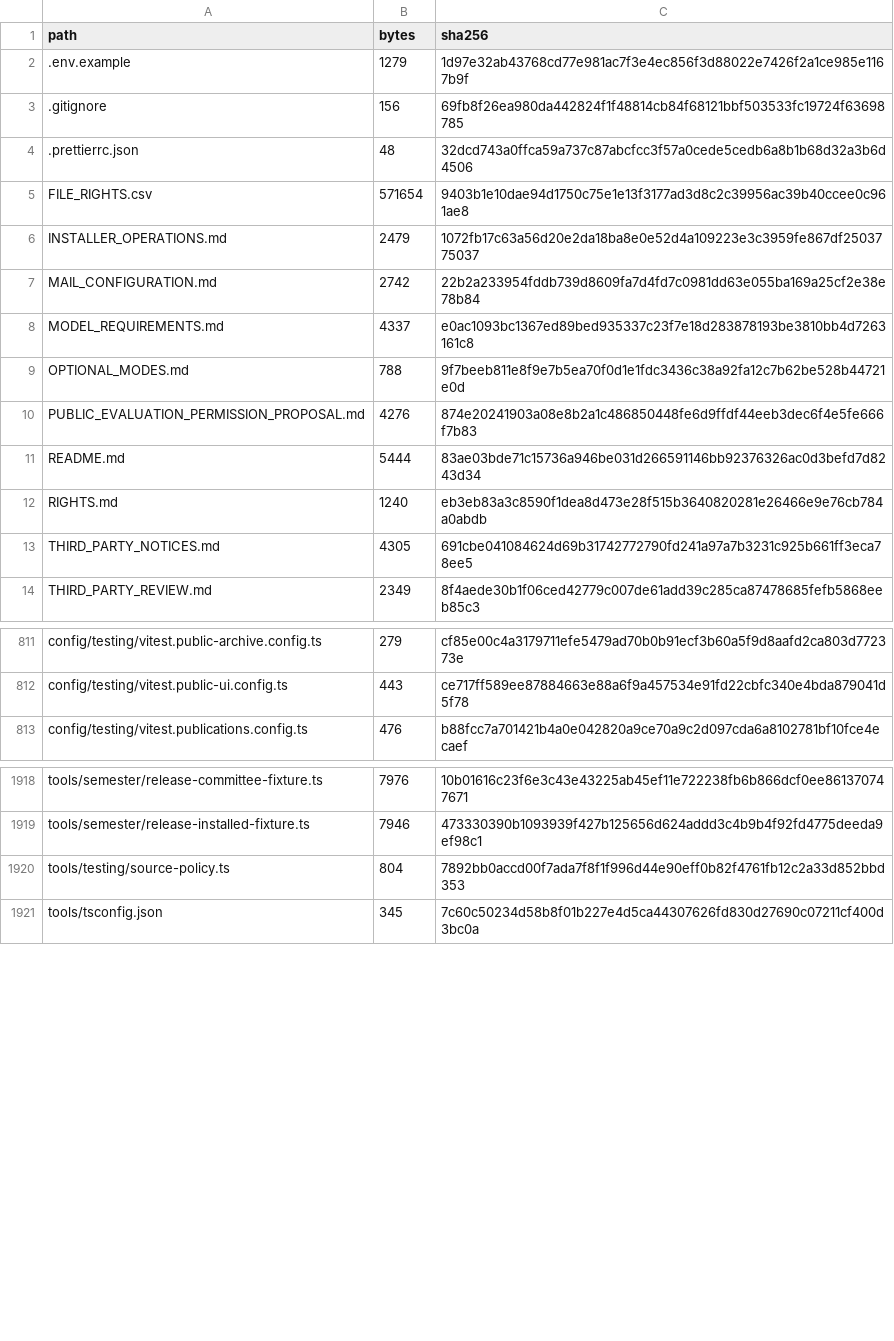
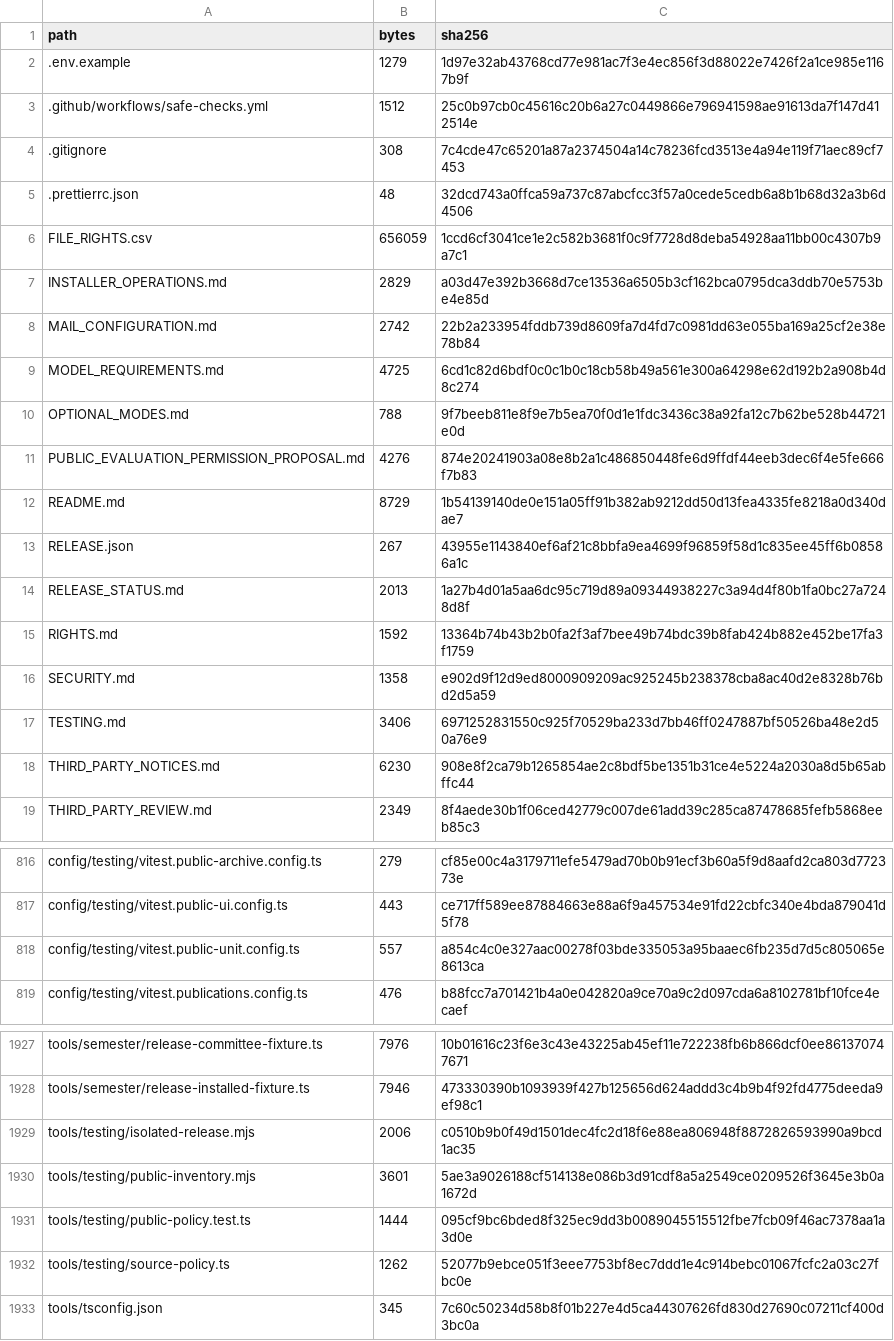
Before and after one commit to MoayadAlshehry/capstone-repository, a CSV file: SOURCE_MANIFEST.csv, drawn as a sheet; only a part is shown, gaps mark what is left out; the diff covers the shown part only.

Commit message:
Prepare v1.0.1 public quality and bounded installer reliability candidate

```diff
--- a/SOURCE_MANIFEST.csv
+++ b/SOURCE_MANIFEST.csv
@@ -2,13 +2,18 @@ path,bytes,sha256
 .env.example,1279,1d97e32ab43768cd77e981ac7f3e4ec856f3d88022e7426f2a1ce985e1167b9f
-.gitignore,156,69fb8f26ea980da442824f1f48814cb84f68121bbf503533fc19724f63698785
+.github/workflows/safe-checks.yml,1512,25c0b97cb0c45616c20b6a27c0449866e796941598ae91613da7f147d412514e
+.gitignore,308,7c4cde47c65201a87a2374504a14c78236fcd3513e4a94e119f71aec89cf7453
 .prettierrc.json,48,32dcd743a0ffca59a737c87abcfcc3f57a0cede5cedb6a8b1b68d32a3b6d4506
-FILE_RIGHTS.csv,571654,9403b1e10dae94d1750c75e1e13f3177ad3d8c2c39956ac39b40ccee0c961ae8
-INSTALLER_OPERATIONS.md,2479,1072fb17c63a56d20e2da18ba8e0e52d4a109223e3c3959fe867df2503775037
+FILE_RIGHTS.csv,656059,1ccd6cf3041ce1e2c582b3681f0c9f7728d8deba54928aa11bb00c4307b9a7c1
+INSTALLER_OPERATIONS.md,2829,a03d47e392b3668d7ce13536a6505b3cf162bca0795dca3ddb70e5753be4e85d
 MAIL_CONFIGURATION.md,2742,22b2a233954fddb739d8609fa7d4fd7c0981dd63e055ba169a25cf2e38e78b84
-MODEL_REQUIREMENTS.md,4337,e0ac1093bc1367ed89bed935337c23f7e18d283878193be3810bb4d7263161c8
+MODEL_REQUIREMENTS.md,4725,6cd1c82d6bdf0c0c1b0c18cb58b49a561e300a64298e62d192b2a908b4d8c274
 OPTIONAL_MODES.md,788,9f7beeb811e8f9e7b5ea70f0d1e1fdc3436c38a92fa12c7b62be528b44721e0d
 PUBLIC_EVALUATION_PERMISSION_PROPOSAL.md,4276,874e20241903a08e8b2a1c486850448fe6d9ffdf44eeb3dec6f4e5fe666f7b83
-README.md,5444,83ae03bde71c15736a946be031d266591146bb92376326ac0d3befd7d8243d34
-RIGHTS.md,1240,eb3eb83a3c8590f1dea8d473e28f515b3640820281e26466e9e76cb784a0abdb
-THIRD_PARTY_NOTICES.md,4305,691cbe041084624d69b31742772790fd241a97a7b3231c925b661ff3eca78ee5
+README.md,8729,1b54139140de0e151a05ff91b382ab9212dd50d13fea4335fe8218a0d340dae7
+RELEASE.json,267,43955e1143840ef6af21c8bbfa9ea4699f96859f58d1c835ee45ff6b08586a1c
+RELEASE_STATUS.md,2013,1a27b4d01a5aa6dc95c719d89a09344938227c3a94d4f80b1fa0bc27a7248d8f
+RIGHTS.md,1592,13364b74b43b2b0fa2f3af7bee49b74bdc39b8fab424b882e452be17fa3f1759
+SECURITY.md,1358,e902d9f12d9ed8000909209ac925245b238378cba8ac40d2e8328b76bd2d5a59
+TESTING.md,3406,6971252831550c925f70529ba233d7bb46ff0247887bf50526ba48e2d50a76e9
+THIRD_PARTY_NOTICES.md,6230,908e8f2ca79b1265854ae2c8bdf5be1351b31ce4e5224a2030a8d5b65abffc44
 THIRD_PARTY_REVIEW.md,2349,8f4aede30b1f06ced42779c007de61add39c285ca87478685fefb5868eeb85c3
@@ -812,2 +817,3 @@ config/testing/vitest.public-archive.config.ts,279,cf85e00c4a3179711efe5479ad70b
 config/testing/vitest.public-ui.config.ts,443,ce717ff589ee87884663e88a6f9a457534e91fd22cbfc340e4bda879041d5f78
+config/testing/vitest.public-unit.config.ts,557,a854c4c0e327aac00278f03bde335053a95baaec6fb235d7d5c805065e8613ca
 config/testing/vitest.publications.config.ts,476,b88fcc7a701421b4a0e042820a9ce70a9c2d097cda6a8102781bf10fce4ecaef
@@ -1919,3 +1928,6 @@ tools/semester/release-committee-fixture.ts,7976,10b01616c23f6e3c43e43225ab45ef1
 tools/semester/release-installed-fixture.ts,7946,473330390b1093939f427b125656d624addd3c4b9b4f92fd4775deeda9ef98c1
-tools/testing/source-policy.ts,804,7892bb0accd00f7ada7f8f1f996d44e90eff0b82f4761fb12c2a33d852bbd353
+tools/testing/isolated-release.mjs,2006,c0510b9b0f49d1501dec4fc2d18f6e88ea806948f8872826593990a9bcd1ac35
+tools/testing/public-inventory.mjs,3601,5ae3a9026188cf514138e086b3d91cdf8a5a2549ce0209526f3645e3b0a1672d
+tools/testing/public-policy.test.ts,1444,095cf9bc6bded8f325ec9dd3b0089045515512fbe7fcb09f46ac7378aa1a3d0e
+tools/testing/source-policy.ts,1262,52077b9ebce051f3eee7753bf8ec7ddd1e4c914bebc01067fcfc2a03c27fbc0e
 tools/tsconfig.json,345,7c60c50234d58b8f01b227e4d5ca44307626fd830d27690c07211cf400d3bc0a
```
Also changed, not shown: 3 added rows and 12 edited cells elsewhere in this file, 26 other files.
